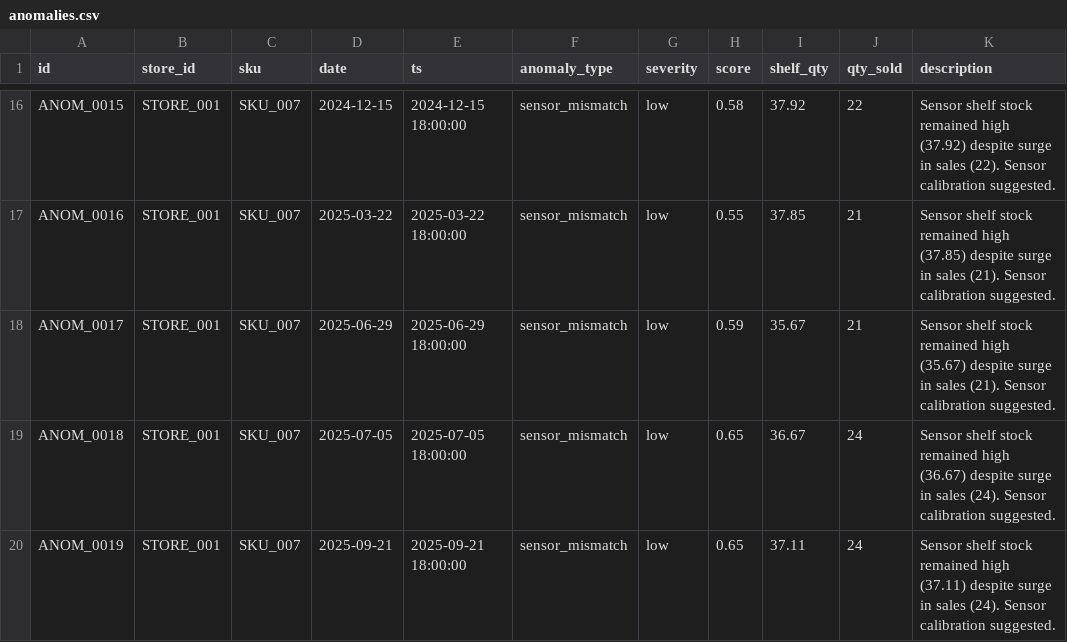
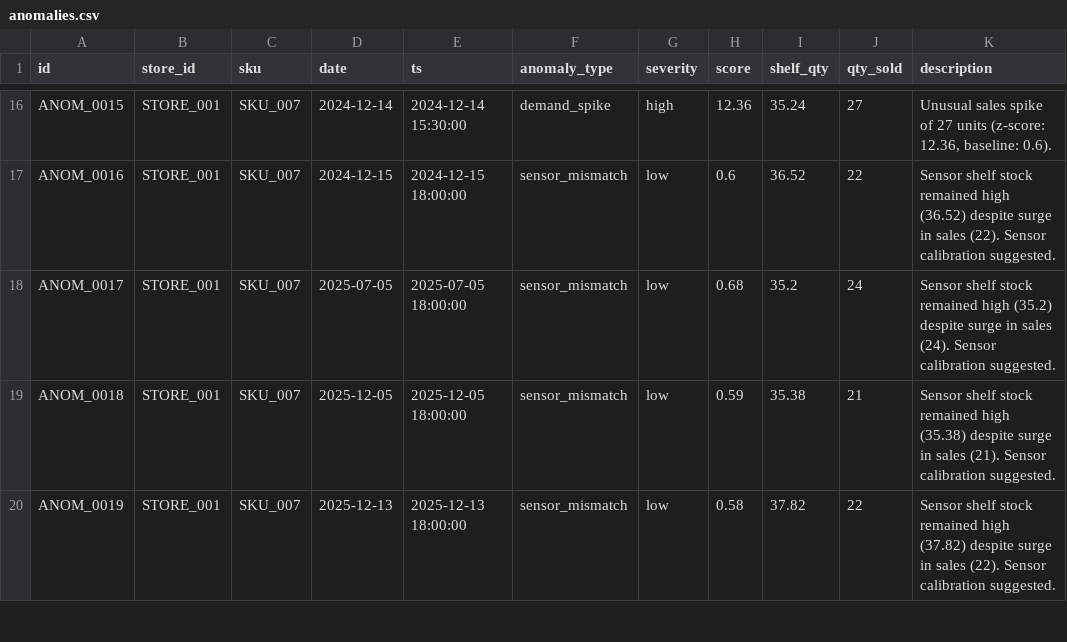
Before and after one commit to CaptainShyamal/Retail-Pulse, a CSV file: data/predictions/anomalies.csv, drawn as a sheet; only a part is shown, gaps mark what is left out; the diff covers the shown part only; the diff names each change by its address in the sheet, - before the commit and + after, or states it on an @@ line.

```diff
--- a/data/predictions/anomalies.csv
+++ b/data/predictions/anomalies.csv
-D16 (date): 2024-12-15
+D16 (date): 2024-12-14
-E16 (ts): 2024-12-15 18:00:00
+E16 (ts): 2024-12-14 15:30:00
-F16 (anomaly_type): sensor_mismatch
+F16 (anomaly_type): demand_spike
-G16 (severity): low
+G16 (severity): high
-H16 (score): 0.58
+H16 (score): 12.36
-I16 (shelf_qty): 37.92
+I16 (shelf_qty): 35.24
-J16 (qty_sold): 22
+J16 (qty_sold): 27
-K16 (description): Sensor shelf stock remained high (37.92) despite surge in sales (22). Sensor calibration suggested.
+K16 (description): Unusual sales spike of 27 units (z-score: 12.36, baseline: 0.6).
-D17 (date): 2025-03-22
+D17 (date): 2024-12-15
-E17 (ts): 2025-03-22 18:00:00
+E17 (ts): 2024-12-15 18:00:00
-H17 (score): 0.55
+H17 (score): 0.6
-I17 (shelf_qty): 37.85
+I17 (shelf_qty): 36.52
-J17 (qty_sold): 21
+J17 (qty_sold): 22
-K17 (description): …remained high (37.85) despite surge in sales (21). Sensor calibration…
+K17 (description): …remained high (36.52) despite surge in sales (22). Sensor calibration…
-D18 (date): 2025-06-29
+D18 (date): 2025-07-05
-E18 (ts): 2025-06-29 18:00:00
+E18 (ts): 2025-07-05 18:00:00
-H18 (score): 0.59
+H18 (score): 0.68
-I18 (shelf_qty): 35.67
+I18 (shelf_qty): 35.2
-J18 (qty_sold): 21
+J18 (qty_sold): 24
-K18 (description): …remained high (35.67) despite surge in sales (21). Sensor calibration…
+K18 (description): …remained high (35.2) despite surge in sales (24). Sensor calibration…
-D19 (date): 2025-07-05
+D19 (date): 2025-12-05
-E19 (ts): 2025-07-05 18:00:00
+E19 (ts): 2025-12-05 18:00:00
-H19 (score): 0.65
+H19 (score): 0.59
-I19 (shelf_qty): 36.67
+I19 (shelf_qty): 35.38
-J19 (qty_sold): 24
+J19 (qty_sold): 21
-K19 (description): …remained high (36.67) despite surge in sales (24). Sensor calibration…
+K19 (description): …remained high (35.38) despite surge in sales (21). Sensor calibration…
-D20 (date): 2025-09-21
+D20 (date): 2025-12-13
-E20 (ts): 2025-09-21 18:00:00
+E20 (ts): 2025-12-13 18:00:00
-H20 (score): 0.65
+H20 (score): 0.58
-I20 (shelf_qty): 37.11
+I20 (shelf_qty): 37.82
-J20 (qty_sold): 24
+J20 (qty_sold): 22
-K20 (description): …remained high (37.11) despite surge in sales (24). Sensor calibration…
+K20 (description): …remained high (37.82) despite surge in sales (22). Sensor calibration…
```
Also changed, not shown: 2 removed rows and 141 edited cells elsewhere in this file, 5 other files.
